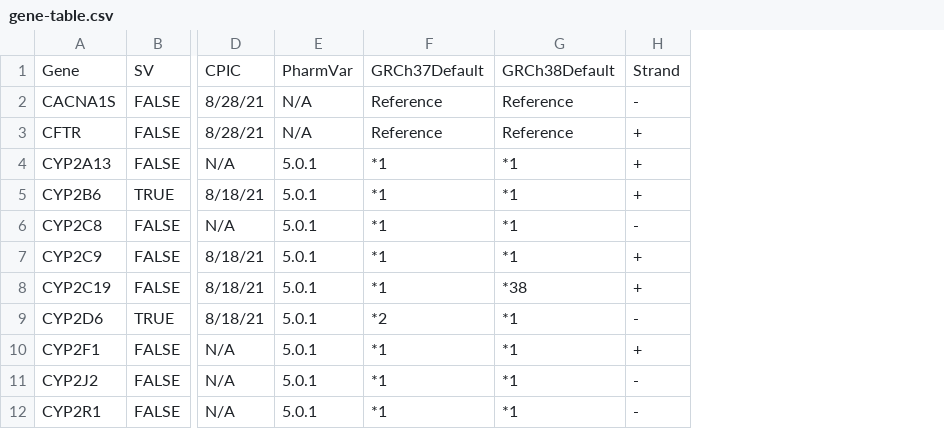
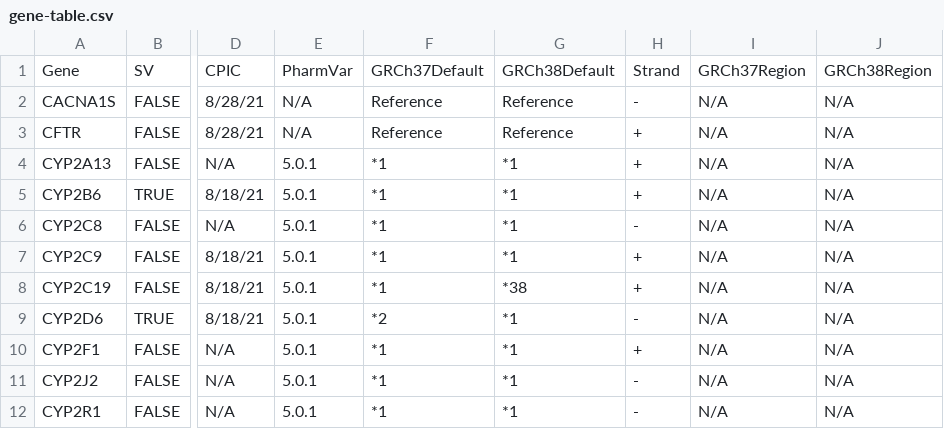
Before and after one commit to sbslee/pypgx, a CSV file: pypgx/api/data/gene-table.csv, drawn as a sheet; only a part is shown, gaps mark what is left out; the diff names each change by its address in the sheet, - before the commit and + after, or states it on an @@ line.

```diff
--- a/pypgx/api/data/gene-table.csv
+++ b/pypgx/api/data/gene-table.csv
+column I, rows 1-12: GRCh37Region | N/A | N/A | N/A | N/A | N/A | N/A | N/A | N/A | N/A | N/A | N/A
+column J, rows 1-12: GRCh38Region | N/A | N/A | N/A | N/A | N/A | N/A | N/A | N/A | N/A | N/A | N/A
```
Also changed, not shown: 4 other files.
